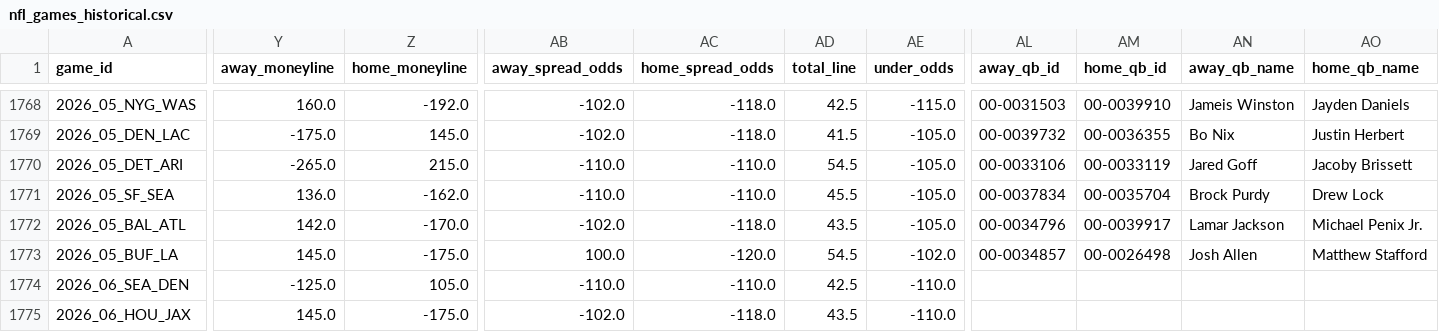
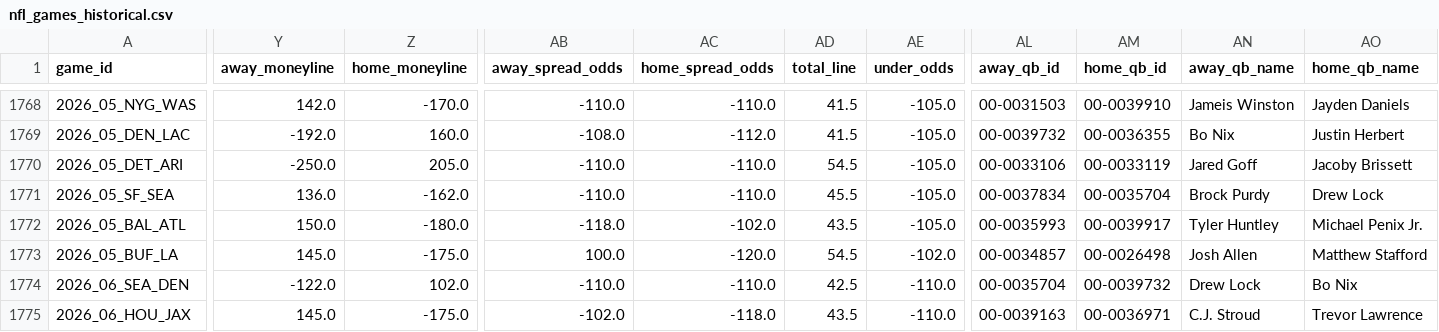
Before and after one commit to bestoddspredictions-web/nfl-predictions, a CSV file: data_files/nfl_games_historical.csv, drawn as a sheet; only a part is shown, gaps mark what is left out; the diff covers the shown part only; the diff names each change by its address in the sheet, - before the commit and + after, or states it on an @@ line.

```diff
--- a/data_files/nfl_games_historical.csv
+++ b/data_files/nfl_games_historical.csv
-Y1768 (away_moneyline): 160.0
+Y1768 (away_moneyline): 142.0
-Z1768 (home_moneyline): -192.0
+Z1768 (home_moneyline): -170.0
-AB1768 (away_spread_odds): -102.0
+AB1768 (away_spread_odds): -110.0
-AC1768 (home_spread_odds): -118.0
+AC1768 (home_spread_odds): -110.0
-AD1768 (total_line): 42.5
+AD1768 (total_line): 41.5
-AE1768 (under_odds): -115.0
+AE1768 (under_odds): -105.0
-Y1769 (away_moneyline): -175.0
+Y1769 (away_moneyline): -192.0
-Z1769 (home_moneyline): 145.0
+Z1769 (home_moneyline): 160.0
-AB1769 (away_spread_odds): -102.0
+AB1769 (away_spread_odds): -108.0
-AC1769 (home_spread_odds): -118.0
+AC1769 (home_spread_odds): -112.0
-Y1770 (away_moneyline): -265.0
+Y1770 (away_moneyline): -250.0
-Z1770 (home_moneyline): 215.0
+Z1770 (home_moneyline): 205.0
-Y1772 (away_moneyline): 142.0
+Y1772 (away_moneyline): 150.0
-Z1772 (home_moneyline): -170.0
+Z1772 (home_moneyline): -180.0
-AB1772 (away_spread_odds): -102.0
+AB1772 (away_spread_odds): -118.0
-AC1772 (home_spread_odds): -118.0
+AC1772 (home_spread_odds): -102.0
-AL1772 (away_qb_id): 00-0034796
+AL1772 (away_qb_id): 00-0035993
-AN1772 (away_qb_name): Lamar Jackson
+AN1772 (away_qb_name): Tyler Huntley
-Y1774 (away_moneyline): -125.0
+Y1774 (away_moneyline): -122.0
-Z1774 (home_moneyline): 105.0
+Z1774 (home_moneyline): 102.0
-AL1774 (away_qb_id): (empty)
+AL1774 (away_qb_id): 00-0035704
-AM1774 (home_qb_id): (empty)
+AM1774 (home_qb_id): 00-0039732
-AN1774 (away_qb_name): (empty)
+AN1774 (away_qb_name): Drew Lock
-AO1774 (home_qb_name): (empty)
+AO1774 (home_qb_name): Bo Nix
-AL1775 (away_qb_id): (empty)
+AL1775 (away_qb_id): 00-0039163
-AM1775 (home_qb_id): (empty)
+AM1775 (home_qb_id): 00-0036971
-AN1775 (away_qb_name): (empty)
+AN1775 (away_qb_name): C.J. Stroud
-AO1775 (home_qb_name): (empty)
+AO1775 (home_qb_name): Trevor Lawrence
```
Also changed, not shown: 94 edited cells elsewhere in this file, data_files/espn_injuries.csv, data_files/model_feature_importances.csv, 4 other files.
